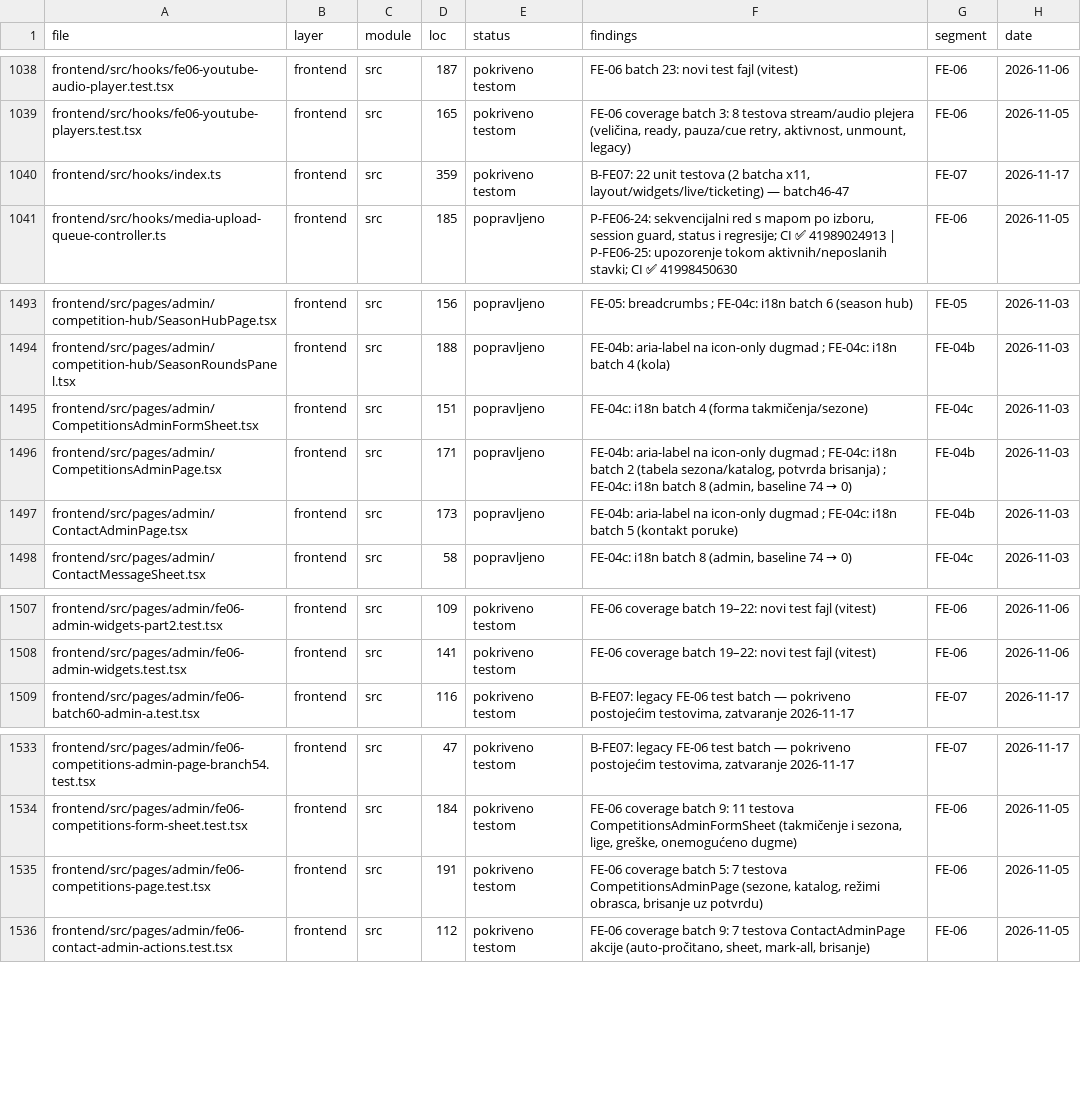
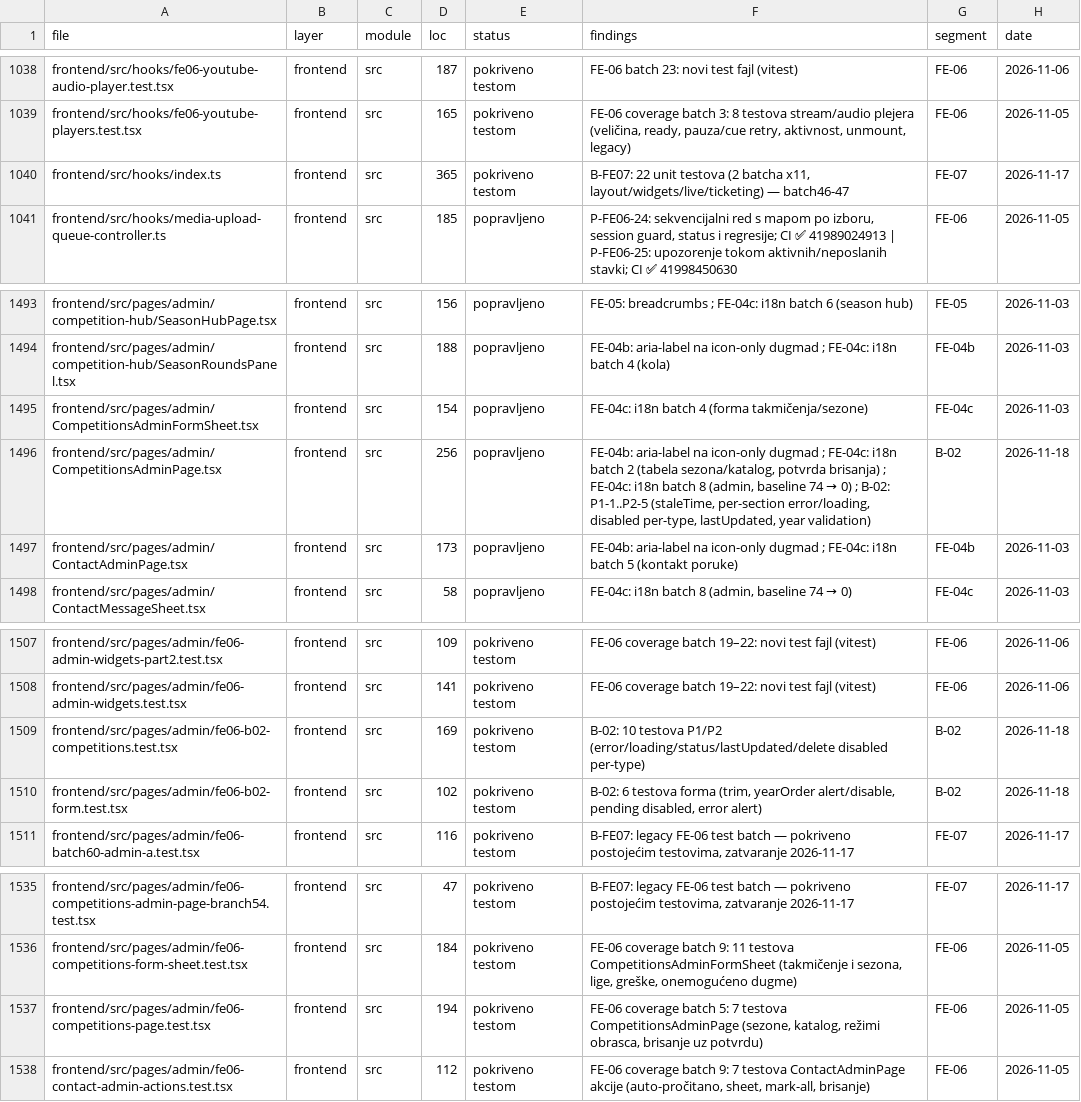
Before and after one commit to mudzy992/fkgracanica, a CSV file: AUDIT/COVERAGE_MATRIX.csv, drawn as a sheet; only a part is shown, gaps mark what is left out.

Commit message:
feat(admin): B-02 CompetitionsAdmin — P1/P2 polish (hooks staleTime, per-section error/loading, pending disabled, lastUpdated, year validation)
- hooks/useCompetitions: staleTime 30k retry1 refetchOnWindowFocus false + UseQueryOptions overload (konzistentno sa useSeasons A-07)
- CompetitionsAdminPage 171→256L: per-section isError/isFetching/dataUpdatedAt/refetch, role=alert+Retry disabled, aria-busy Skeleton, lastUpdated max(dataUpdatedAt)+Osvježi, delete disabled per-type
- CompetitionsAdminFormSheet: !name.trim() + all4 isPending + yearStart>yearEnd role=alert/disable, error role=alert
- i18n: admin.competitionForm.yearOrderError (bs/en)
- test: fe06-b02-competitions (10) + fe06-b02-form (6) + rewrite fe06-competitions-page (aria-busy), file-size baseline 27
- AUDIT: COVERAGE_MATRIX 2319 (2 new B-02 pokriveno), B-02-PLAN 192L, check:all 10/10, i18n-keys 3/3

Refs: B-02 PLAN approve_b02_all+q1_yes+q2_per_type+q3_fe

Co-authored-by: arena-agent <297053741+arena-agent@users.noreply.github.com>

```diff
--- a/AUDIT/COVERAGE_MATRIX.csv
+++ b/AUDIT/COVERAGE_MATRIX.csv
@@ -1039,3 +1039,3 @@
 "frontend/src/hooks/fe06-youtube-players.test.tsx","frontend","src","165","pokriveno testom","FE-06 coverage batch 3: 8 testova stream/audio plejera (veličina, ready, pauza/cue retry, aktivnost, unmount, legacy)","FE-06","2026-11-05"
-"frontend/src/hooks/index.ts","frontend","src","359","pokriveno testom","B-FE07: 22 unit testova (2 batcha x11, layout/widgets/live/ticketing) — batch46-47","FE-07","2026-11-17"
+"frontend/src/hooks/index.ts","frontend","src","365","pokriveno testom","B-FE07: 22 unit testova (2 batcha x11, layout/widgets/live/ticketing) — batch46-47","FE-07","2026-11-17"
 "frontend/src/hooks/media-upload-queue-controller.ts","frontend","src","185","popravljeno","P-FE06-24: sekvencijalni red s mapom po izboru, session guard, status i regresije; CI ✅ 41989024913 | P-FE06-25: upozorenje tokom aktivnih/neposlanih stavki; CI ✅ 41998450630","FE-06","2026-11-05"
@@ -1494,4 +1494,4 @@
 "frontend/src/pages/admin/competition-hub/SeasonRoundsPanel.tsx","frontend","src","188","popravljeno","FE-04b: aria-label na icon-only dugmad ; FE-04c: i18n batch 4 (kola)","FE-04b","2026-11-03"
-"frontend/src/pages/admin/CompetitionsAdminFormSheet.tsx","frontend","src","151","popravljeno","FE-04c: i18n batch 4 (forma takmičenja/sezone)","FE-04c","2026-11-03"
-"frontend/src/pages/admin/CompetitionsAdminPage.tsx","frontend","src","171","popravljeno","FE-04b: aria-label na icon-only dugmad ; FE-04c: i18n batch 2 (tabela sezona/katalog, potvrda brisanja) ; FE-04c: i18n batch 8 (admin, baseline 74 → 0)","FE-04b","2026-11-03"
+"frontend/src/pages/admin/CompetitionsAdminFormSheet.tsx","frontend","src","154","popravljeno","FE-04c: i18n batch 4 (forma takmičenja/sezone)","FE-04c","2026-11-03"
+"frontend/src/pages/admin/CompetitionsAdminPage.tsx","frontend","src","256","popravljeno","FE-04b: aria-label na icon-only dugmad ; FE-04c: i18n batch 2 (tabela sezona/katalog, potvrda brisanja) ; FE-04c: i18n batch 8 (admin, baseline 74 → 0) ; B-02: P1-1..P2-5 (staleTime, per-section error/loading, disabled per-type, lastUpdated, year validation)","B-02","2026-11-18"
 "frontend/src/pages/admin/ContactAdminPage.tsx","frontend","src","173","popravljeno","FE-04b: aria-label na icon-only dugmad ; FE-04c: i18n batch 5 (kontakt poruke)","FE-04b","2026-11-03"
@@ -1508,2 +1508,4 @@
 "frontend/src/pages/admin/fe06-admin-widgets.test.tsx","frontend","src","141","pokriveno testom","FE-06 coverage batch 19–22: novi test fajl (vitest)","FE-06","2026-11-06"
+"frontend/src/pages/admin/fe06-b02-competitions.test.tsx","frontend","src","169","pokriveno testom","B-02: 10 testova P1/P2 (error/loading/status/lastUpdated/delete disabled per-type)","B-02","2026-11-18"
+"frontend/src/pages/admin/fe06-b02-form.test.tsx","frontend","src","102","pokriveno testom","B-02: 6 testova forma (trim, yearOrder alert/disable, pending disabled, error alert)","B-02","2026-11-18"
 "frontend/src/pages/admin/fe06-batch60-admin-a.test.tsx","frontend","src","116","pokriveno testom","B-FE07: legacy FE-06 test batch — pokriveno postojećim testovima, zatvaranje 2026-11-17","FE-07","2026-11-17"
@@ -1534,3 +1536,3 @@
 "frontend/src/pages/admin/fe06-competitions-form-sheet.test.tsx","frontend","src","184","pokriveno testom","FE-06 coverage batch 9: 11 testova CompetitionsAdminFormSheet (takmičenje i sezona, lige, greške, onemogućeno dugme)","FE-06","2026-11-05"
-"frontend/src/pages/admin/fe06-competitions-page.test.tsx","frontend","src","191","pokriveno testom","FE-06 coverage batch 5: 7 testova CompetitionsAdminPage (sezone, katalog, režimi obrasca, brisanje uz potvrdu)","FE-06","2026-11-05"
+"frontend/src/pages/admin/fe06-competitions-page.test.tsx","frontend","src","194","pokriveno testom","FE-06 coverage batch 5: 7 testova CompetitionsAdminPage (sezone, katalog, režimi obrasca, brisanje uz potvrdu)","FE-06","2026-11-05"
 "frontend/src/pages/admin/fe06-contact-admin-actions.test.tsx","frontend","src","112","pokriveno testom","FE-06 coverage batch 9: 7 testova ContactAdminPage akcije (auto-pročitano, sheet, mark-all, brisanje)","FE-06","2026-11-05"
```
Also changed, not shown: 9 other files.
